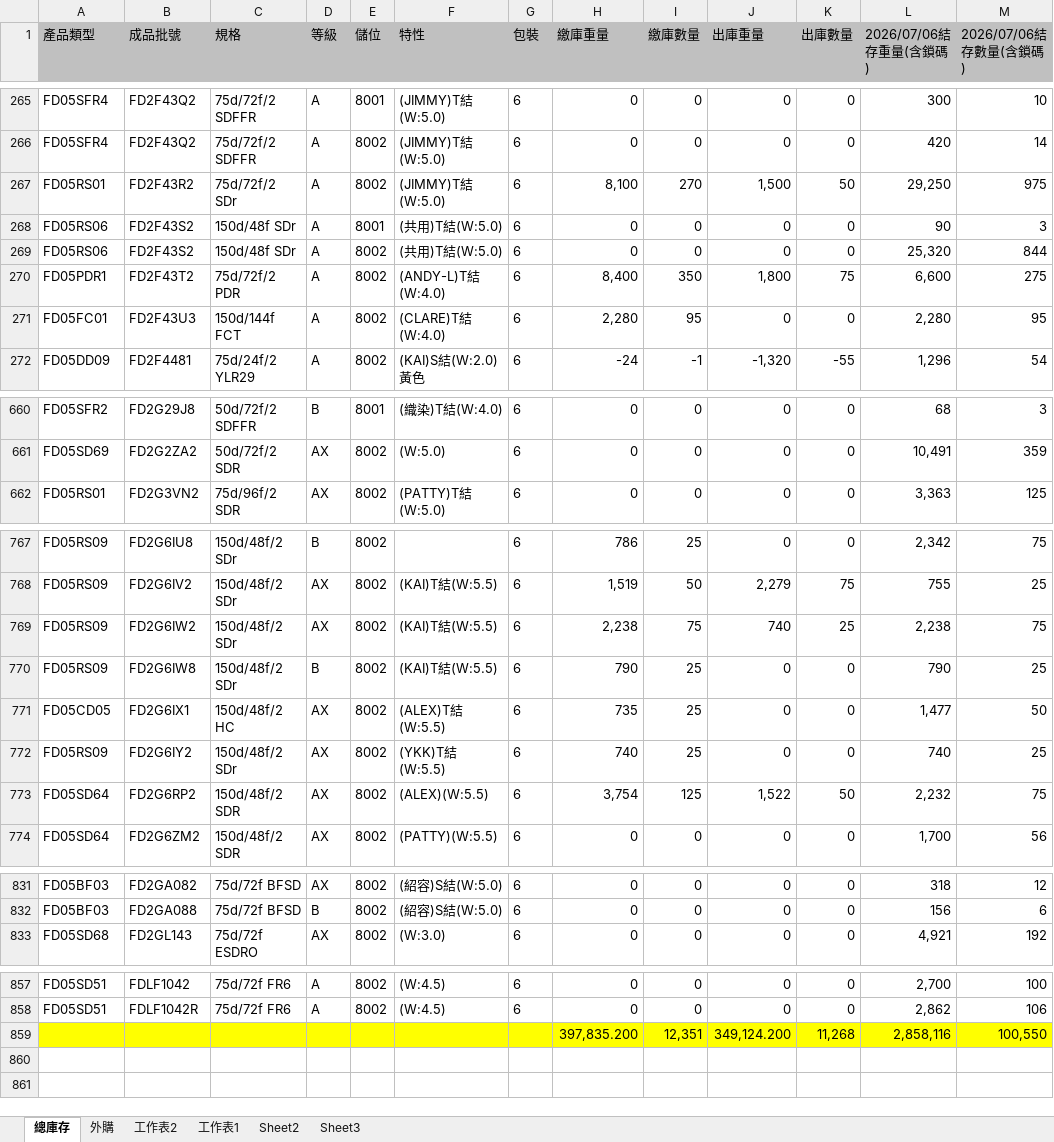
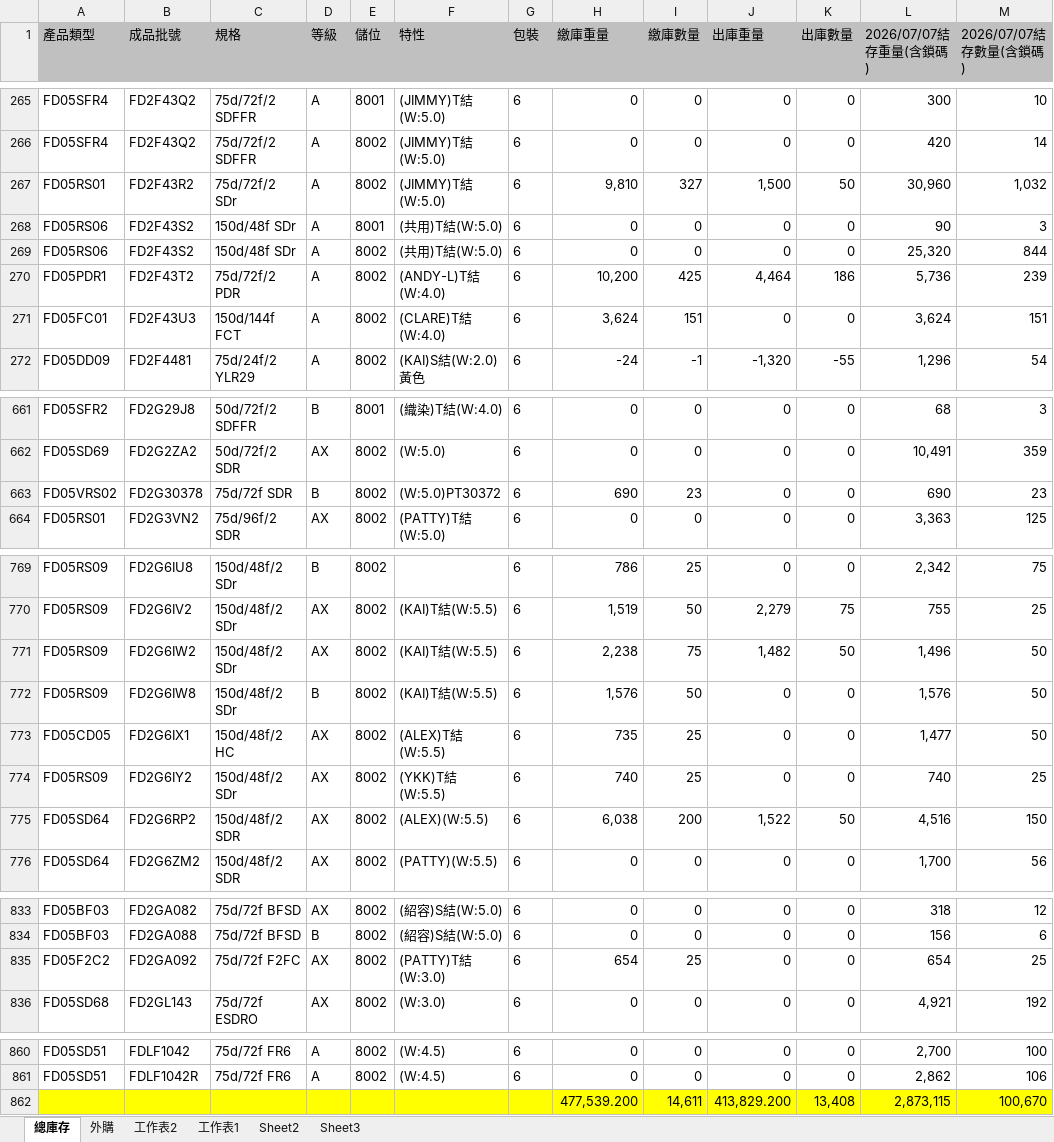
Before and after one commit to blaze0207/product-schedule, an Excel workbook: 每日-最新庫存(DTY-LISA).xlsx, sheet 總庫存, drawn as a sheet; only a part is shown, gaps mark what is left out; values as stored, in another font and other column widths than the file's, no borders; removed rows and columns are numbered as before the commit, all else as after; the diff covers the shown part only; the diff names each change by its address in the sheet, - before the commit and + after, or states it on an @@ line.

```diff
--- a/每日-最新庫存(DTY-LISA).xlsx (sheet 總庫存)
+++ b/每日-最新庫存(DTY-LISA).xlsx (sheet 總庫存)
-L1: 2026/07/06結存重量(含鎖碼)
+L1: 2026/07/07結存重量(含鎖碼)
-M1: 2026/07/06結存數量(含鎖碼)
+M1: 2026/07/07結存數量(含鎖碼)
-H267 (繳庫重量): 8,100
+H267 (繳庫重量): 9,810
-I267 (繳庫數量): 270
+I267 (繳庫數量): 327
-L267 (2026/07/07結存重量(含鎖碼)): 29,250
+L267 (2026/07/07結存重量(含鎖碼)): 30,960
-M267 (2026/07/07結存數量(含鎖碼)): 975
+M267 (2026/07/07結存數量(含鎖碼)): 1,032
-H270 (繳庫重量): 8,400
+H270 (繳庫重量): 10,200
-I270 (繳庫數量): 350
+I270 (繳庫數量): 425
-J270 (出庫重量): 1,800
+J270 (出庫重量): 4,464
-K270 (出庫數量): 75
+K270 (出庫數量): 186
-L270 (2026/07/07結存重量(含鎖碼)): 6,600
+L270 (2026/07/07結存重量(含鎖碼)): 5,736
-M270 (2026/07/07結存數量(含鎖碼)): 275
+M270 (2026/07/07結存數量(含鎖碼)): 239
-H271 (繳庫重量): 2,280
+H271 (繳庫重量): 3,624
-I271 (繳庫數量): 95
+I271 (繳庫數量): 151
-L271 (2026/07/07結存重量(含鎖碼)): 2,280
+L271 (2026/07/07結存重量(含鎖碼)): 3,624
-M271 (2026/07/07結存數量(含鎖碼)): 95
+M271 (2026/07/07結存數量(含鎖碼)): 151
+row 663: FD05VRS02 | FD2G30378 | 75d/72f SDR | B | 8002 | (W:5.0)PT30372 | 6 | 690 | 23 | 0 | 0 | 690 | 23
-J771 (出庫重量): 740
+J771 (出庫重量): 1,482
-K771 (出庫數量): 25
+K771 (出庫數量): 50
-L771 (2026/07/07結存重量(含鎖碼)): 2,238
+L771 (2026/07/07結存重量(含鎖碼)): 1,496
-M771 (2026/07/07結存數量(含鎖碼)): 75
+M771 (2026/07/07結存數量(含鎖碼)): 50
-H772 (繳庫重量): 790
+H772 (繳庫重量): 1,576
-I772 (繳庫數量): 25
+I772 (繳庫數量): 50
-L772 (2026/07/07結存重量(含鎖碼)): 790
+L772 (2026/07/07結存重量(含鎖碼)): 1,576
-M772 (2026/07/07結存數量(含鎖碼)): 25
+M772 (2026/07/07結存數量(含鎖碼)): 50
-H775 (繳庫重量): 3,754
+H775 (繳庫重量): 6,038
-I775 (繳庫數量): 125
+I775 (繳庫數量): 200
-L775 (2026/07/07結存重量(含鎖碼)): 2,232
+L775 (2026/07/07結存重量(含鎖碼)): 4,516
-M775 (2026/07/07結存數量(含鎖碼)): 75
+M775 (2026/07/07結存數量(含鎖碼)): 150
+row 835: FD05F2C2 | FD2GA092 | 75d/72f F2FC | AX | 8002 | (PATTY)T結(W:3.0) | 6 | 654 | 25 | 0 | 0 | 654 | 25
-row 859:  |  |  |  |  |  |  | 397,835.200 | 12,351 | 349,124.200 | 11,268 | 2,858,116 | 100,550
+row 862:  |  |  |  |  |  |  | 477,539.200 | 14,611 | 413,829.200 | 13,408 | 2,873,115 | 100,670
```
Also changed, not shown: 1 added row and 122 edited cells elsewhere in this sheet, sheet 外購, DTY Jul26產銷260707-1100+500+120_clear.xlsx, 絲八科-庫存表115.07.xlsx, 2 other files.
